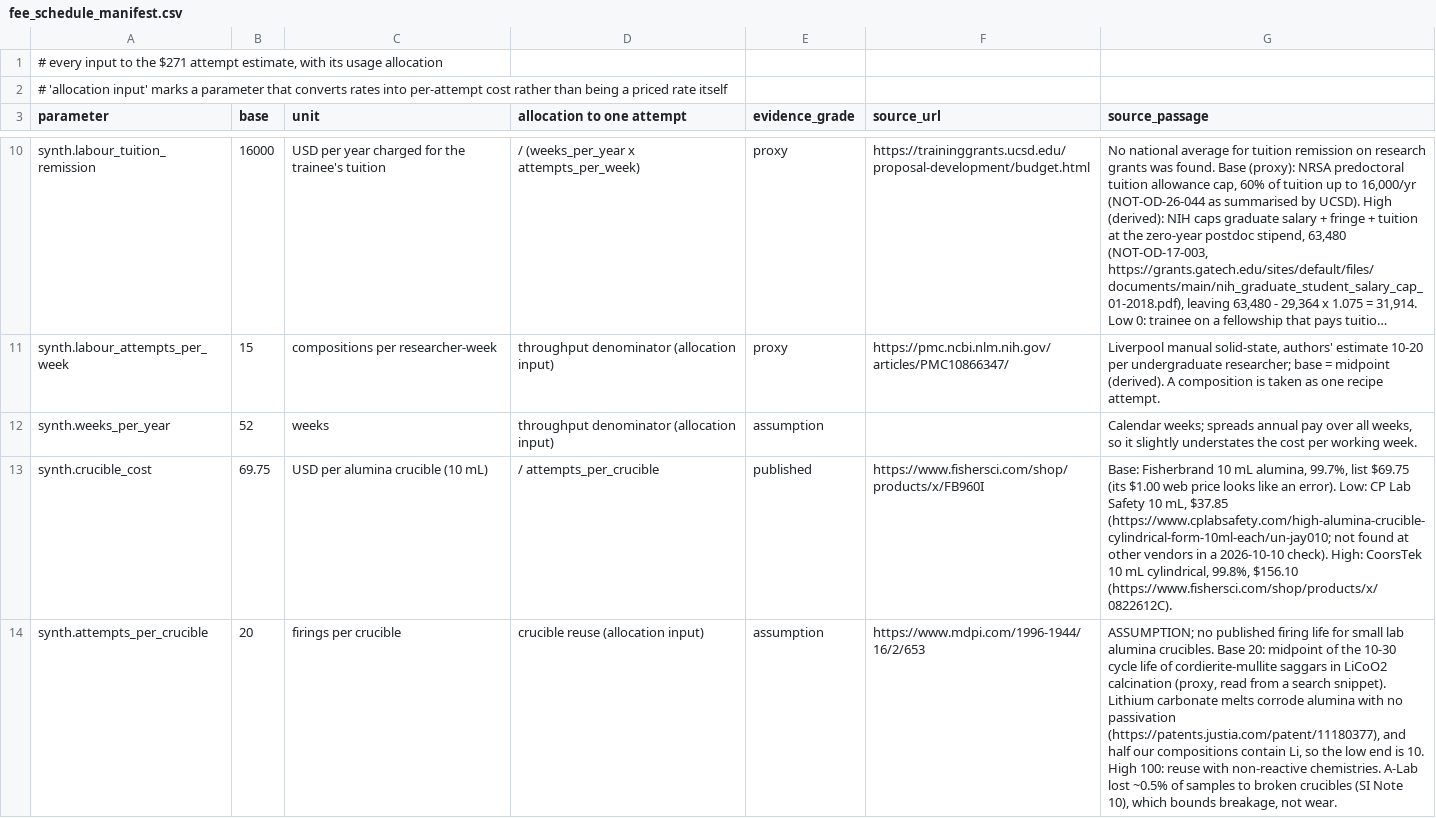
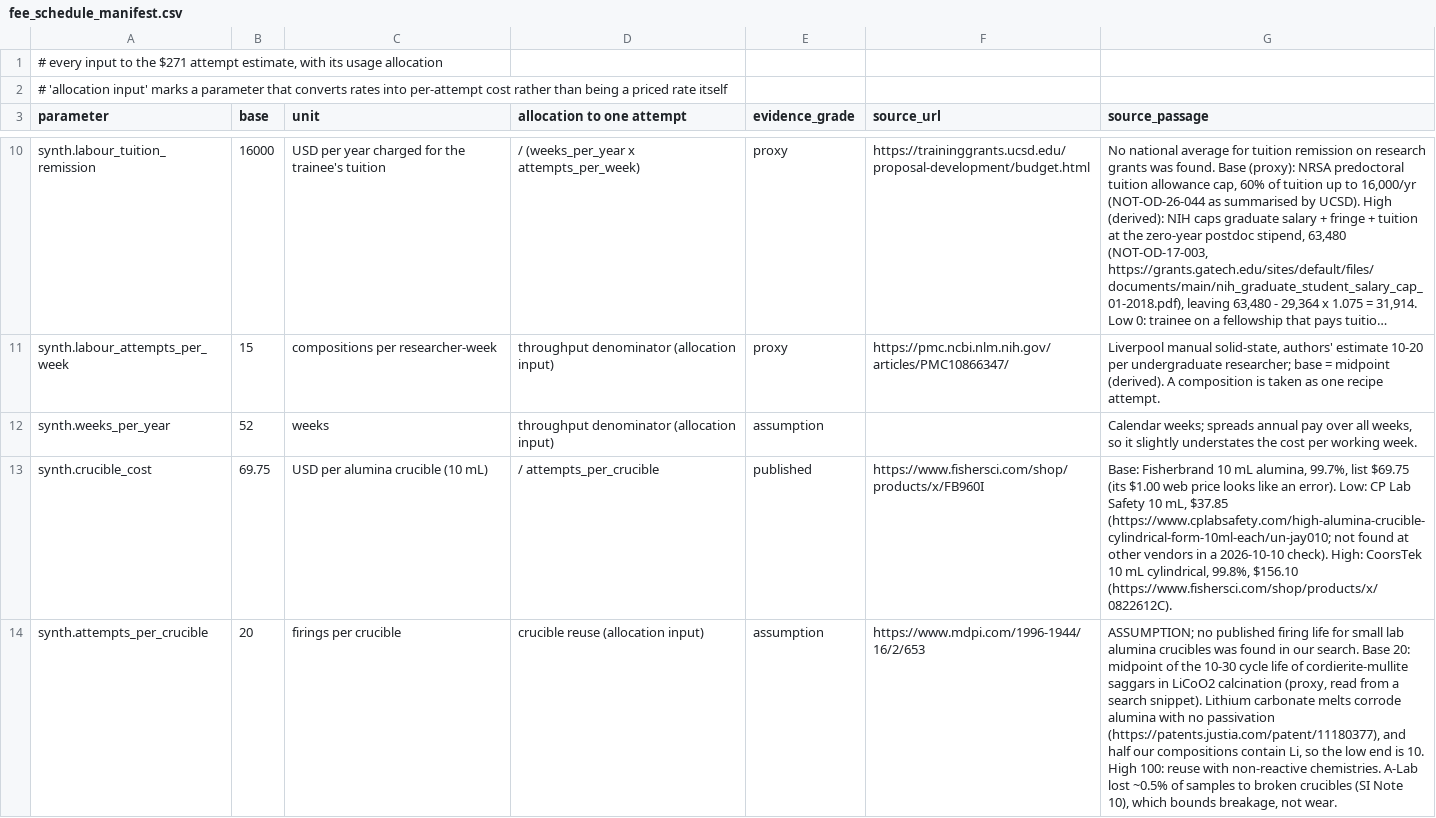
Before and after one commit to FOUNDERACCRETION/cost-model, a CSV file: results/fee_schedule_manifest.csv, drawn as a sheet; only a part is shown, gaps mark what is left out; long unchanged cells end in …; the diff covers the shown part only; the diff names each change by its address in the sheet, - before the commit and + after, or states it on an @@ line.

```diff
--- a/results/fee_schedule_manifest.csv
+++ b/results/fee_schedule_manifest.csv
-G14 (source_passage): …lab alumina crucibles. Base 20:…
+G14 (source_passage): …lab alumina crucibles was found in our search. Base 20:…
```
Also changed, not shown: 2 edited cells elsewhere in this file, results/parameter_manifest.csv, 2 other files.
